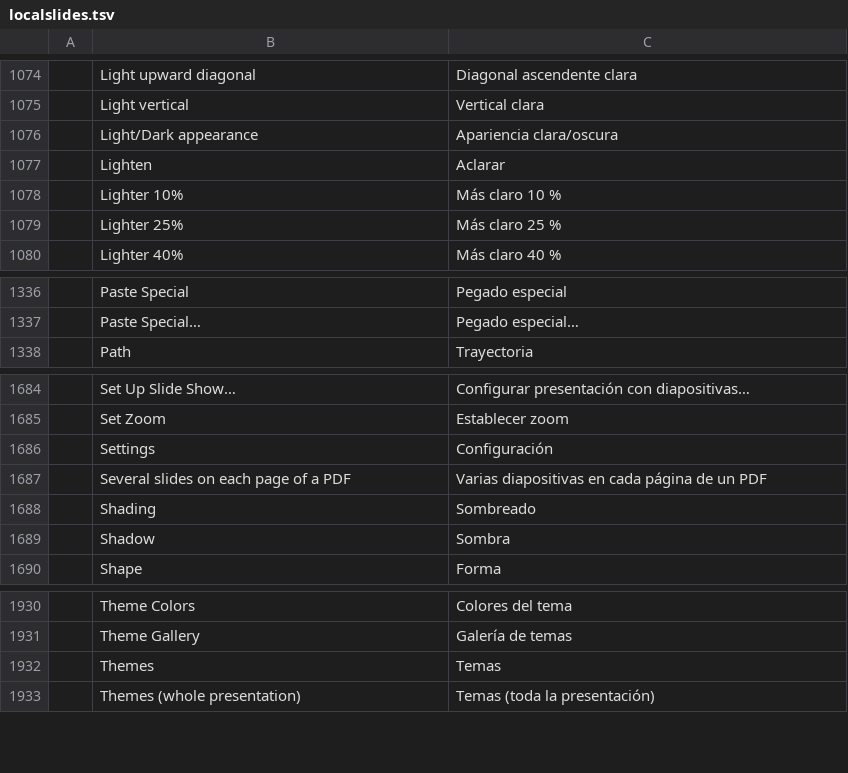
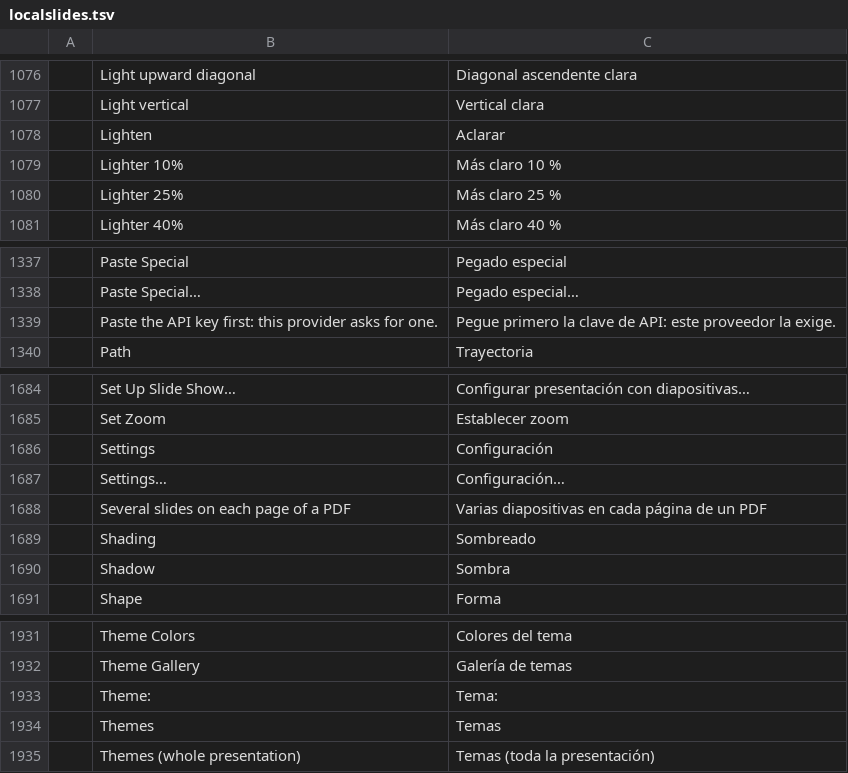
Before and after one commit to Anon5T4R/local-slides, a TSV file: i18n/locales/es/localslides.tsv, drawn as a sheet; only a part is shown, gaps mark what is left out; the diff covers the shown part only.

```diff
--- a/i18n/locales/es/localslides.tsv
+++ b/i18n/locales/es/localslides.tsv
@@ -1075,3 +1077,2 @@
 	Light vertical	Vertical clara
-	Light/Dark appearance	Apariencia clara/oscura
 	Lighten	Aclarar
@@ -1337,2 +1338,3 @@
 	Paste Special…	Pegado especial…
+	Paste the API key first: this provider asks for one.	Pegue primero la clave de API: este proveedor la exige.
 	Path	Trayectoria
@@ -1686,2 +1686,3 @@
 	Settings	Configuración
+	Settings…	Configuración…
 	Several slides on each page of a PDF	Varias diapositivas en cada página de un PDF
@@ -1931,2 +1932,3 @@
 	Theme Gallery	Galería de temas
+	Theme:	Tema:
 	Themes	Temas
```
Also changed, not shown: 4 added rows and 4 removed rows elsewhere in this file, i18n/locales/pt-br/localslides.tsv, 13 other files.
